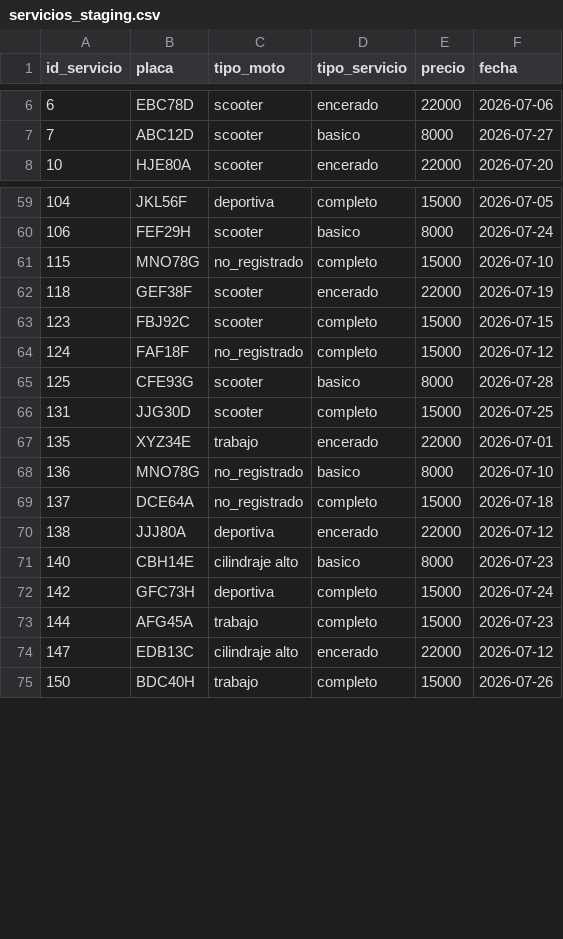
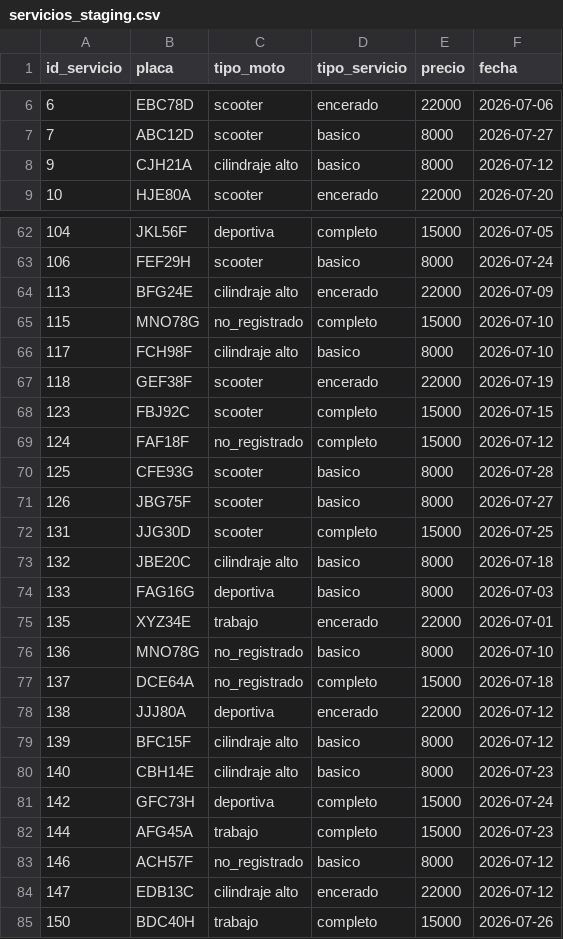
Before and after one commit to Prodaniel1200/ingeniera_datos_lavadero_motos, a CSV file: data/staging/servicios_staging.csv, drawn as a sheet; only a part is shown, gaps mark what is left out; the diff covers the shown part only; the diff names each change by its address in the sheet, - before the commit and + after, or states it on an @@ line.

```diff
--- a/data/staging/servicios_staging.csv
+++ b/data/staging/servicios_staging.csv
+row 8: 9 | CJH21A | cilindraje alto | basico | 8000 | 2026-07-12
+row 64: 113 | BFG24E | cilindraje alto | encerado | 22000 | 2026-07-09
+row 66: 117 | FCH98F | cilindraje alto | basico | 8000 | 2026-07-10
+row 71: 126 | JBG75F | scooter | basico | 8000 | 2026-07-27
+row 73: 132 | JBE20C | cilindraje alto | basico | 8000 | 2026-07-18
+row 74: 133 | FAG16G | deportiva | basico | 8000 | 2026-07-03
+row 79: 139 | BFC15F | cilindraje alto | basico | 8000 | 2026-07-12
+row 83: 146 | ACH57F | no_registrado | basico | 8000 | 2026-07-12
```
Also changed, not shown: 3 added rows elsewhere in this file, 3 other files.
